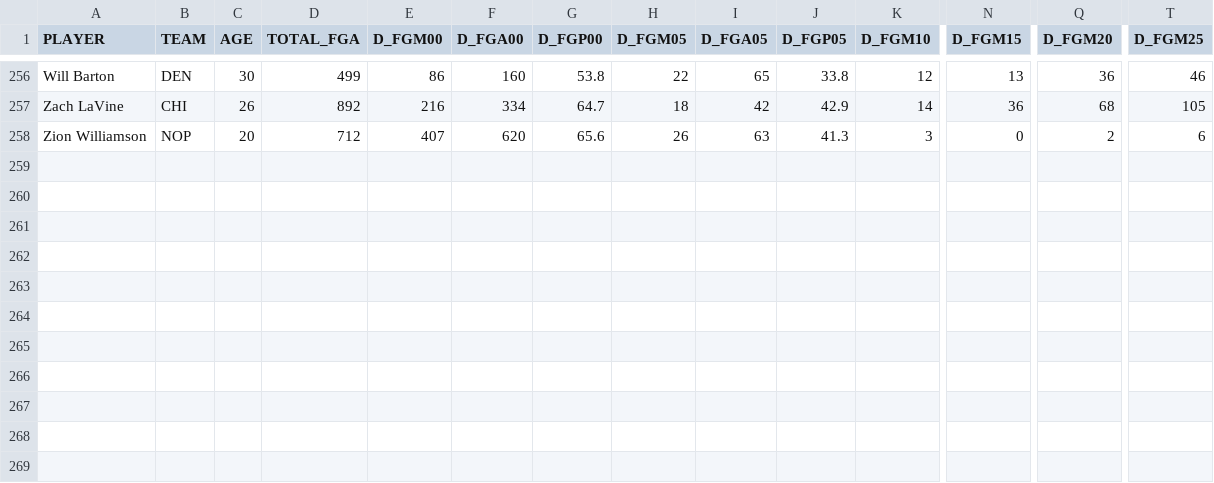
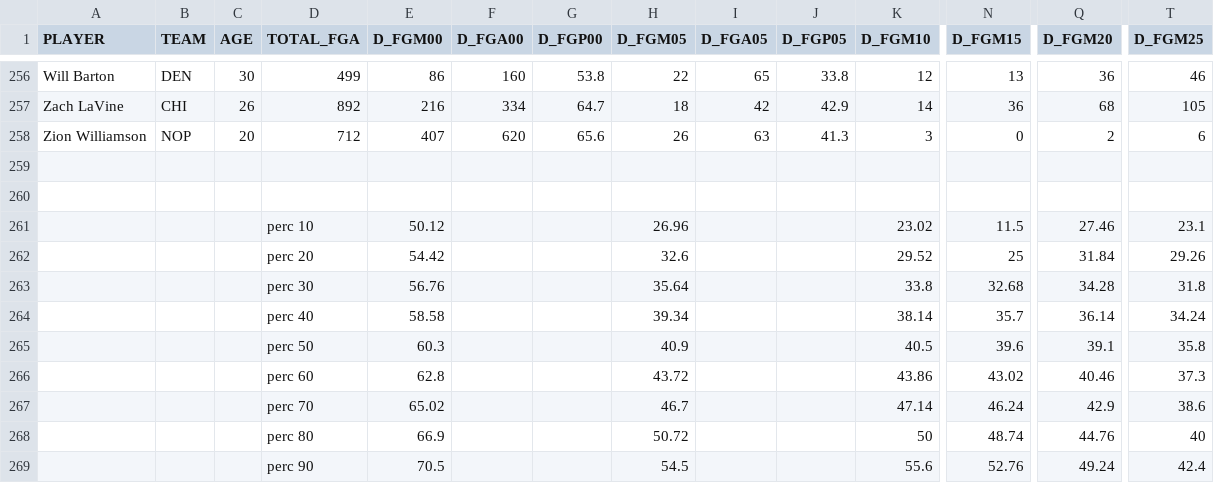
Before and after one commit to drewcoble/N328_Final, a CSV file: data/data.csv, drawn as a sheet; only a part is shown, gaps mark what is left out; rows hold the shown columns only; the diff names each change by its address in the sheet, - before the commit and + after, or states it on an @@ line.

```diff
--- a/data/data.csv
+++ b/data/data.csv
+row 259: (empty)
+row 260: (empty)
+row 261:  |  |  | perc 10 | 50.12 |  |  | 26.96 |  |  | 23.02 | 11.5 | 27.46 | 23.1
+row 262:  |  |  | perc 20 | 54.42 |  |  | 32.6 |  |  | 29.52 | 25 | 31.84 | 29.26
+row 263:  |  |  | perc 30 | 56.76 |  |  | 35.64 |  |  | 33.8 | 32.68 | 34.28 | 31.8
+row 264:  |  |  | perc 40 | 58.58 |  |  | 39.34 |  |  | 38.14 | 35.7 | 36.14 | 34.24
+row 265:  |  |  | perc 50 | 60.3 |  |  | 40.9 |  |  | 40.5 | 39.6 | 39.1 | 35.8
+row 266:  |  |  | perc 60 | 62.8 |  |  | 43.72 |  |  | 43.86 | 43.02 | 40.46 | 37.3
+row 267:  |  |  | perc 70 | 65.02 |  |  | 46.7 |  |  | 47.14 | 46.24 | 42.9 | 38.6
+row 268:  |  |  | perc 80 | 66.9 |  |  | 50.72 |  |  | 50 | 48.74 | 44.76 | 40
+row 269:  |  |  | perc 90 | 70.5 |  |  | 54.5 |  |  | 55.6 | 52.76 | 49.24 | 42.4
```
Also changed, not shown: 3 other files.
